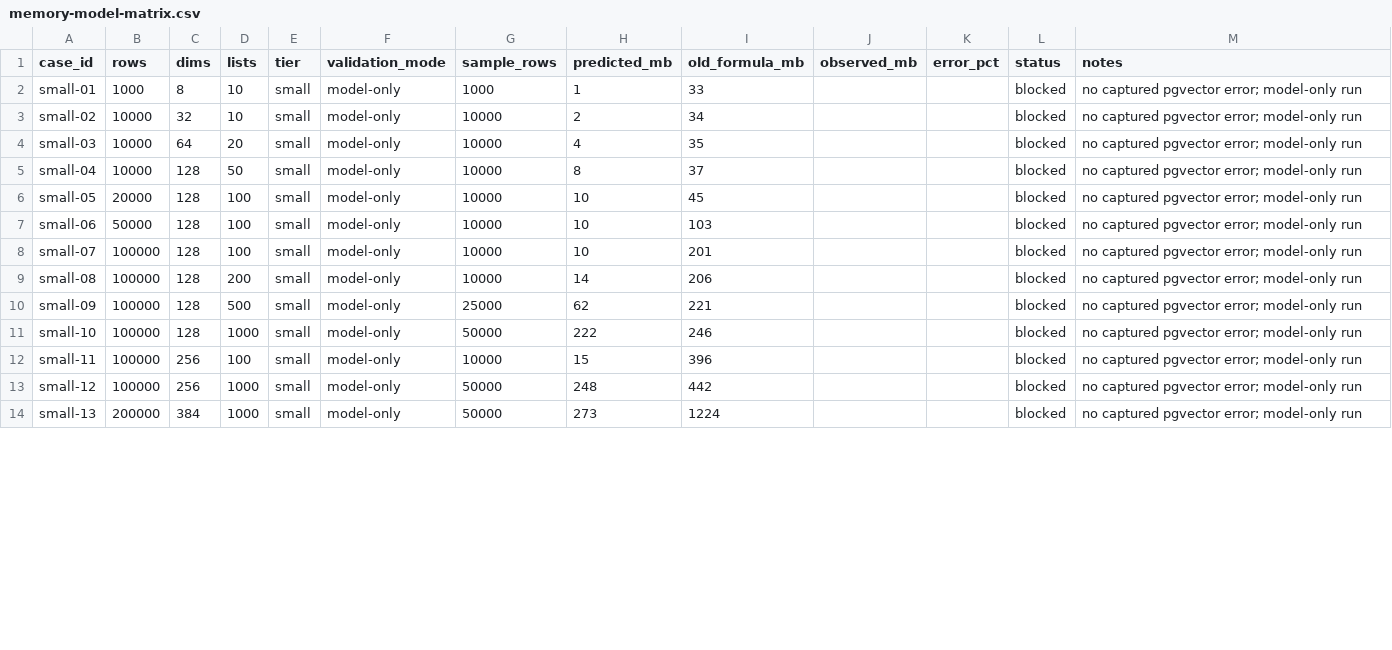
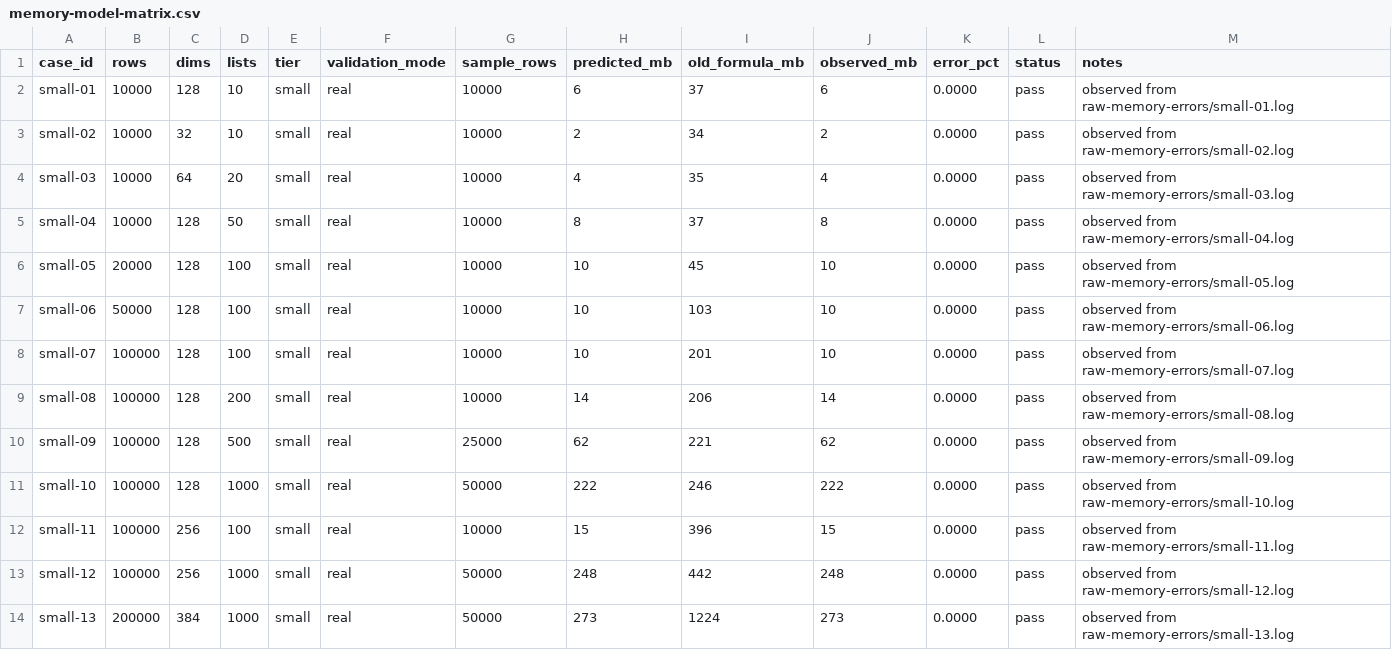
Before and after one commit to muzimu217/tbase-pgvector-index-diag, a CSV file: docs/04-数据与图表/memory-model-matrix.csv, drawn as a sheet; only a part is shown; the diff covers the shown part only.

Commit message:
Record W2 memory model validation evidence

```diff
--- a/docs/04-数据与图表/memory-model-matrix.csv
+++ b/docs/04-数据与图表/memory-model-matrix.csv
@@ -1,14 +1,14 @@
 case_id,rows,dims,lists,tier,validation_mode,sample_rows,predicted_mb,old_formula_mb,observed_mb,error_pct,status,notes
-small-01,1000,8,10,small,model-only,1000,1,33,,,blocked,no captured pgvector error; model-only run
-small-02,10000,32,10,small,model-only,10000,2,34,,,blocked,no captured pgvector error; model-only run
-small-03,10000,64,20,small,model-only,10000,4,35,,,blocked,no captured pgvector error; model-only run
-small-04,10000,128,50,small,model-only,10000,8,37,,,blocked,no captured pgvector error; model-only run
-small-05,20000,128,100,small,model-only,10000,10,45,,,blocked,no captured pgvector error; model-only run
-small-06,50000,128,100,small,model-only,10000,10,103,,,blocked,no captured pgvector error; model-only run
-small-07,100000,128,100,small,model-only,10000,10,201,,,blocked,no captured pgvector error; model-only run
-small-08,100000,128,200,small,model-only,10000,14,206,,,blocked,no captured pgvector error; model-only run
-small-09,100000,128,500,small,model-only,25000,62,221,,,blocked,no captured pgvector error; model-only run
-small-10,100000,128,1000,small,model-only,50000,222,246,,,blocked,no captured pgvector error; model-only run
-small-11,100000,256,100,small,model-only,10000,15,396,,,blocked,no captured pgvector error; model-only run
-small-12,100000,256,1000,small,model-only,50000,248,442,,,blocked,no captured pgvector error; model-only run
-small-13,200000,384,1000,small,model-only,50000,273,1224,,,blocked,no captured pgvector error; model-only run
+small-01,10000,128,10,small,real,10000,6,37,6,0.0000,pass,observed from raw-memory-errors/small-01.log
+small-02,10000,32,10,small,real,10000,2,34,2,0.0000,pass,observed from raw-memory-errors/small-02.log
+small-03,10000,64,20,small,real,10000,4,35,4,0.0000,pass,observed from raw-memory-errors/small-03.log
+small-04,10000,128,50,small,real,10000,8,37,8,0.0000,pass,observed from raw-memory-errors/small-04.log
+small-05,20000,128,100,small,real,10000,10,45,10,0.0000,pass,observed from raw-memory-errors/small-05.log
+small-06,50000,128,100,small,real,10000,10,103,10,0.0000,pass,observed from raw-memory-errors/small-06.log
+small-07,100000,128,100,small,real,10000,10,201,10,0.0000,pass,observed from raw-memory-errors/small-07.log
+small-08,100000,128,200,small,real,10000,14,206,14,0.0000,pass,observed from raw-memory-errors/small-08.log
+small-09,100000,128,500,small,real,25000,62,221,62,0.0000,pass,observed from raw-memory-errors/small-09.log
+small-10,100000,128,1000,small,real,50000,222,246,222,0.0000,pass,observed from raw-memory-errors/small-10.log
+small-11,100000,256,100,small,real,10000,15,396,15,0.0000,pass,observed from raw-memory-errors/small-11.log
+small-12,100000,256,1000,small,real,50000,248,442,248,0.0000,pass,observed from raw-memory-errors/small-12.log
+small-13,200000,384,1000,small,real,50000,273,1224,273,0.0000,pass,observed from raw-memory-errors/small-13.log
```
Also changed, not shown: 35 edited cells elsewhere in this file, 26 other files.
